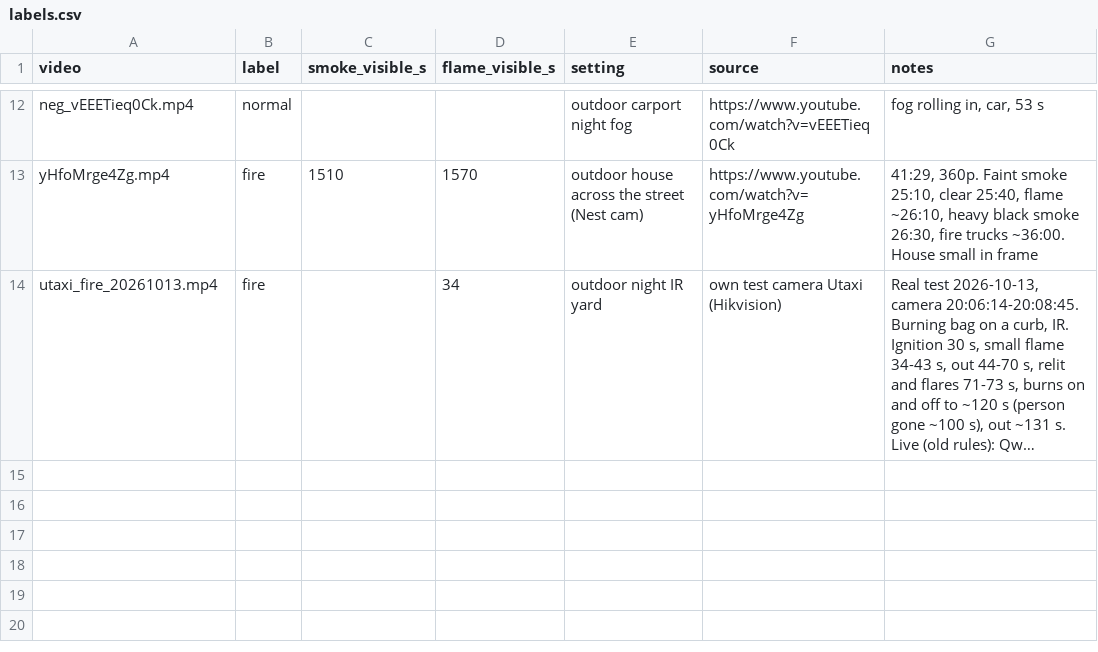
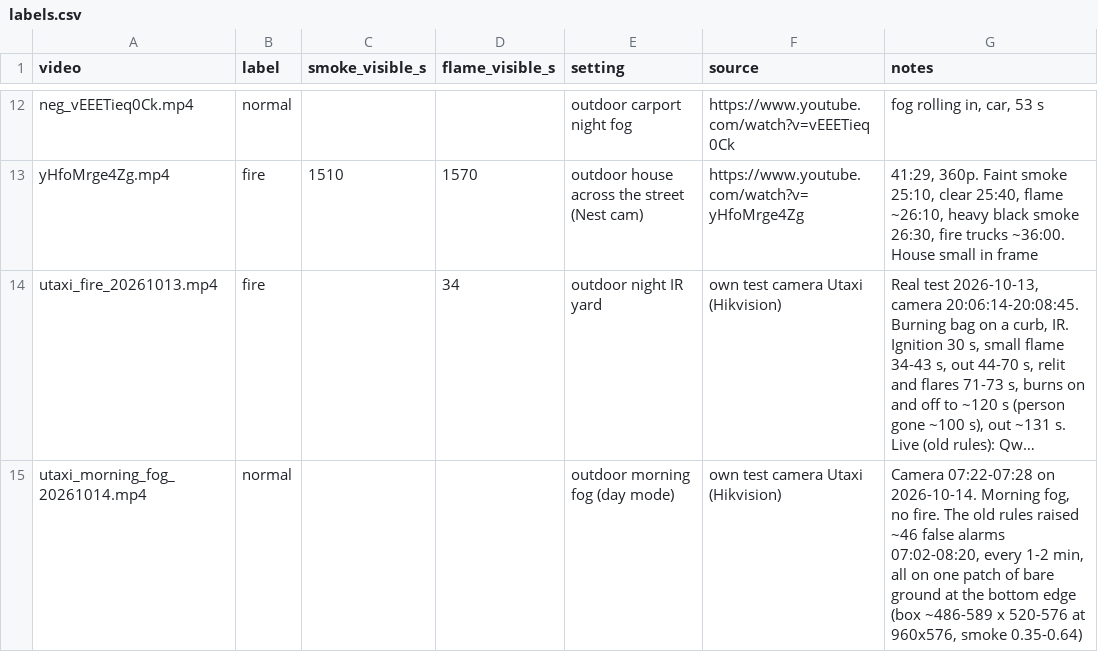
Before and after one commit to shahencho/Shoplifting, a CSV file: fire/data/labels.csv, drawn as a sheet; only a part is shown, gaps mark what is left out; long unchanged cells end in …; the diff names each change by its address in the sheet, - before the commit and + after, or states it on an @@ line.

```diff
--- a/fire/data/labels.csv
+++ b/fire/data/labels.csv
+row 15: utaxi_morning_fog_20261014.mp4 | normal |  |  | outdoor morning fog (day mode) | own test camera Utaxi (Hikvision) | Camera 07:22-07:28 on 2026-10-14. Morning fog, no fire. The old rules raised ~46 false alarms 07:02-08:20, every 1-2 min, all on one patch of bare ground at the bottom edge (box ~486-589 x 520-576 at 960x576, smoke 0.35-0.64)
```
Also changed, not shown: 3 other files.
